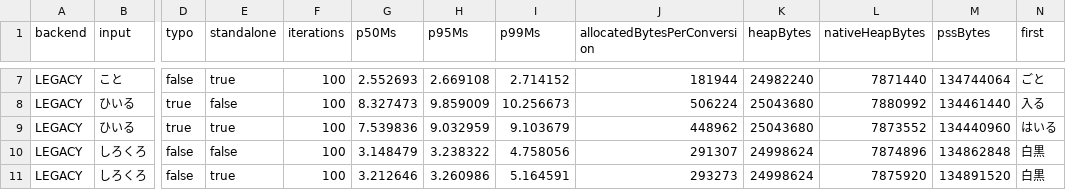
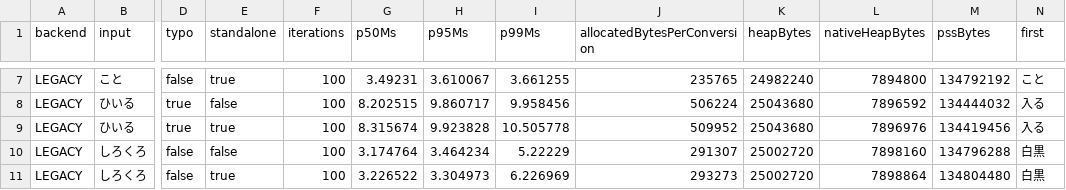
Before and after one commit to KazumaProject/JapaneseKeyboard, a TSV file: tools/system_ngram/results/standalone-performance.tsv, drawn as a sheet; only a part is shown, gaps mark what is left out; the diff covers the shown part only; the diff names each change by its address in the sheet, - before the commit and + after, or states it on an @@ line.

```diff
--- a/tools/system_ngram/results/standalone-performance.tsv
+++ b/tools/system_ngram/results/standalone-performance.tsv
-G7 (p50Ms): 2.552693
+G7 (p50Ms): 3.49231
-H7 (p95Ms): 2.669108
+H7 (p95Ms): 3.610067
-I7 (p99Ms): 2.714152
+I7 (p99Ms): 3.661255
-J7 (allocatedBytesPerConversion): 181944
+J7 (allocatedBytesPerConversion): 235765
-L7 (nativeHeapBytes): 7871440
+L7 (nativeHeapBytes): 7894800
-M7 (pssBytes): 134744064
+M7 (pssBytes): 134792192
-N7 (first): ごと
+N7 (first): こと
-G8 (p50Ms): 8.327473
+G8 (p50Ms): 8.202515
-H8 (p95Ms): 9.859009
+H8 (p95Ms): 9.860717
-I8 (p99Ms): 10.256673
+I8 (p99Ms): 9.958456
-L8 (nativeHeapBytes): 7880992
+L8 (nativeHeapBytes): 7896592
-M8 (pssBytes): 134461440
+M8 (pssBytes): 134444032
-G9 (p50Ms): 7.539836
+G9 (p50Ms): 8.315674
-H9 (p95Ms): 9.032959
+H9 (p95Ms): 9.923828
-I9 (p99Ms): 9.103679
+I9 (p99Ms): 10.505778
-J9 (allocatedBytesPerConversion): 448962
+J9 (allocatedBytesPerConversion): 509952
-L9 (nativeHeapBytes): 7873552
+L9 (nativeHeapBytes): 7896976
-M9 (pssBytes): 134440960
+M9 (pssBytes): 134419456
-N9 (first): はいる
+N9 (first): 入る
-G10 (p50Ms): 3.148479
+G10 (p50Ms): 3.174764
-H10 (p95Ms): 3.238322
+H10 (p95Ms): 3.464234
-I10 (p99Ms): 4.758056
+I10 (p99Ms): 5.22229
-K10:K11 (heapBytes): 24998624
+K10:K11 (heapBytes): 25002720
-L10 (nativeHeapBytes): 7874896
+L10 (nativeHeapBytes): 7898160
-M10 (pssBytes): 134862848
+M10 (pssBytes): 134796288
-G11 (p50Ms): 3.212646
+G11 (p50Ms): 3.226522
-H11 (p95Ms): 3.260986
+H11 (p95Ms): 3.304973
-I11 (p99Ms): 5.164591
+I11 (p99Ms): 6.226969
-L11 (nativeHeapBytes): 7875920
+L11 (nativeHeapBytes): 7898864
-M11 (pssBytes): 134891520
+M11 (pssBytes): 134804480
```
Also changed, not shown: 112 edited cells elsewhere in this file, tools/system_ngram/results/standalone-behavior.tsv, 12 other files.
